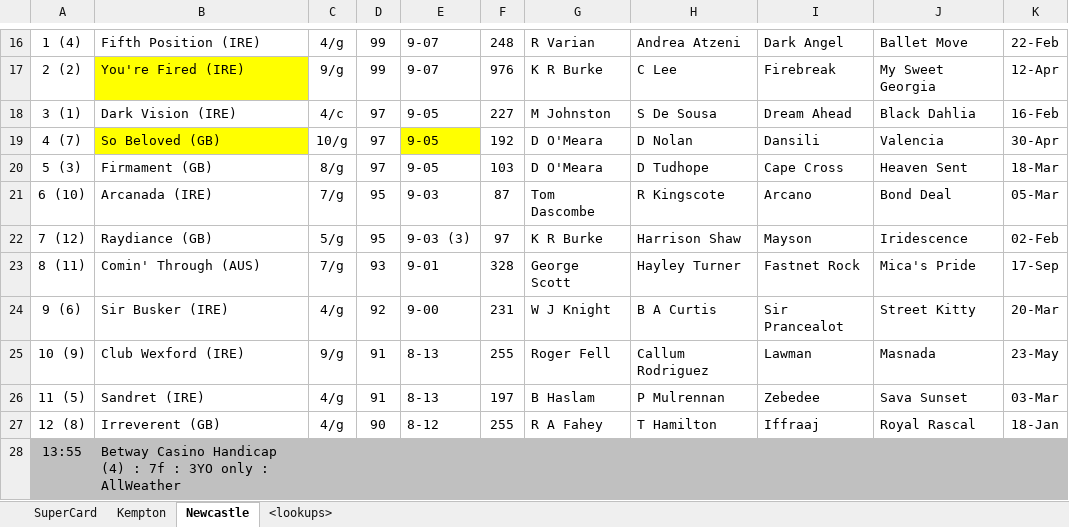
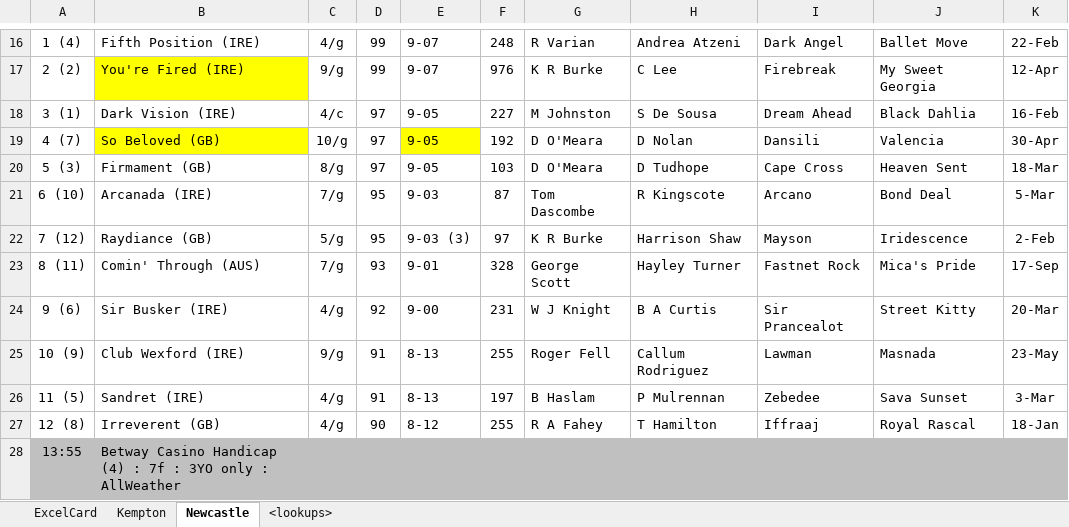
Before and after one commit to Betwise-Smartform/ExcelCard, an Excel workbook: ExcelCard.xlsm, sheet Newcastle, drawn as a sheet; only a part is shown, gaps mark what is left out; values as stored, in another font and other column widths than the file's, no borders; the diff covers the shown part only; the diff names each change by its address in the sheet, - before the commit and + after, or states it on an @@ line.

```diff
--- a/ExcelCard.xlsm (sheet Newcastle)
+++ b/ExcelCard.xlsm (sheet Newcastle)
-sheet tab: SuperCard
+sheet tab: ExcelCard
-K21: 05-Mar
+K21: 5-Mar
-K22: 02-Feb
+K22: 2-Feb
-K26: 03-Mar
+K26: 3-Mar
```
Also changed, not shown: 37 edited cells elsewhere in this sheet, sheet Kempton.
